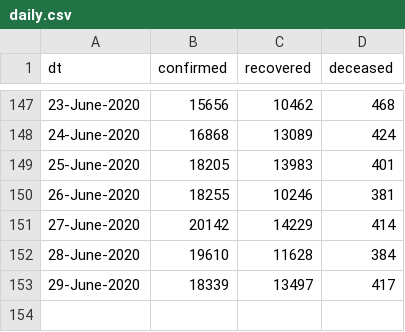
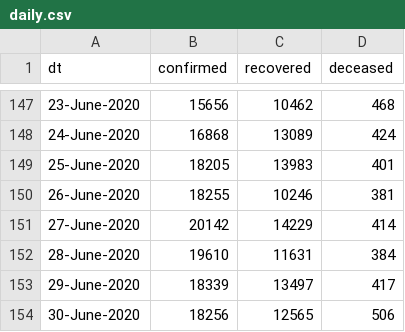
Before and after one commit to vsbabu/covid19_fb_ts, a CSV file: daily.csv, drawn as a sheet; only a part is shown, gaps mark what is left out.

```diff
--- a/daily.csv
+++ b/daily.csv
@@ -151,3 +151,4 @@ dt,confirmed,recovered,deceased
 27-June-2020,20142,14229,414
-28-June-2020,19610,11628,384
+28-June-2020,19610,11631,384
 29-June-2020,18339,13497,417
+30-June-2020,18256,12565,506
```
Also changed, not shown: ka.csv, kl.csv, 31 other files.
